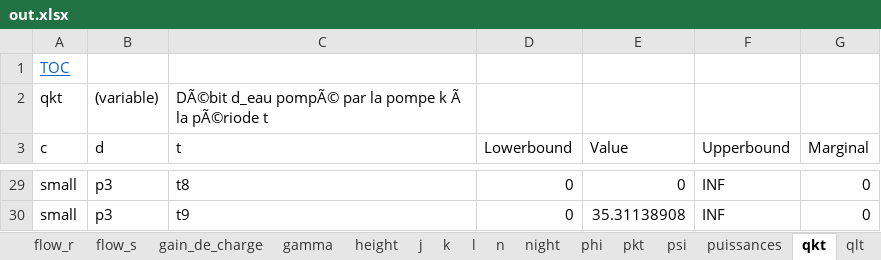
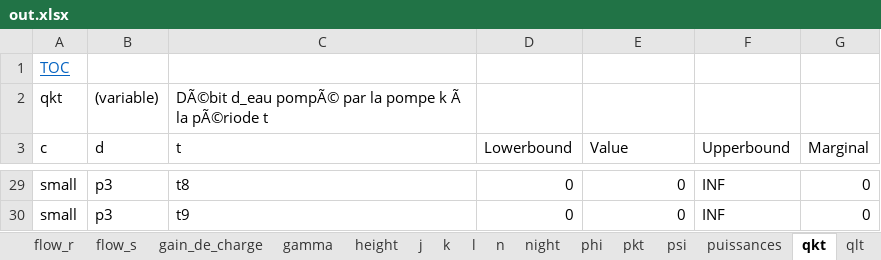
Before and after one commit to ValentinLassaigne/MINLP, an Excel workbook: out.xlsx, sheet qkt, drawn as a sheet; only a part is shown, gaps mark what is left out; values as stored, in another font and other column widths than the file's, no borders; the diff covers the shown part only; the diff names each change by its address in the sheet, - before the commit and + after, or states it on an @@ line.

```diff
--- a/out.xlsx (sheet qkt)
+++ b/out.xlsx (sheet qkt)
-E30 (Value): 35.31138908
+E30 (Value): 0
```
Also changed, not shown: 19 edited cells elsewhere in this sheet, sheet Table of Contents, sheet gain_de_charge, sheet flow_r, sheet demandes, sheet qlt, sheet flow_j, 13 more sheets, other sheet tabs, hidden cells, 7 other files.
